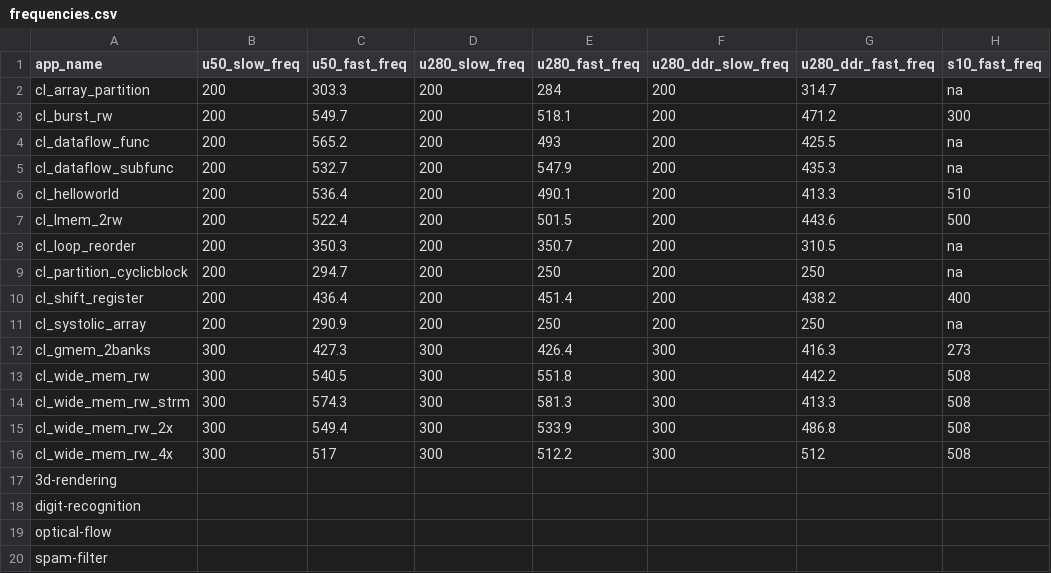
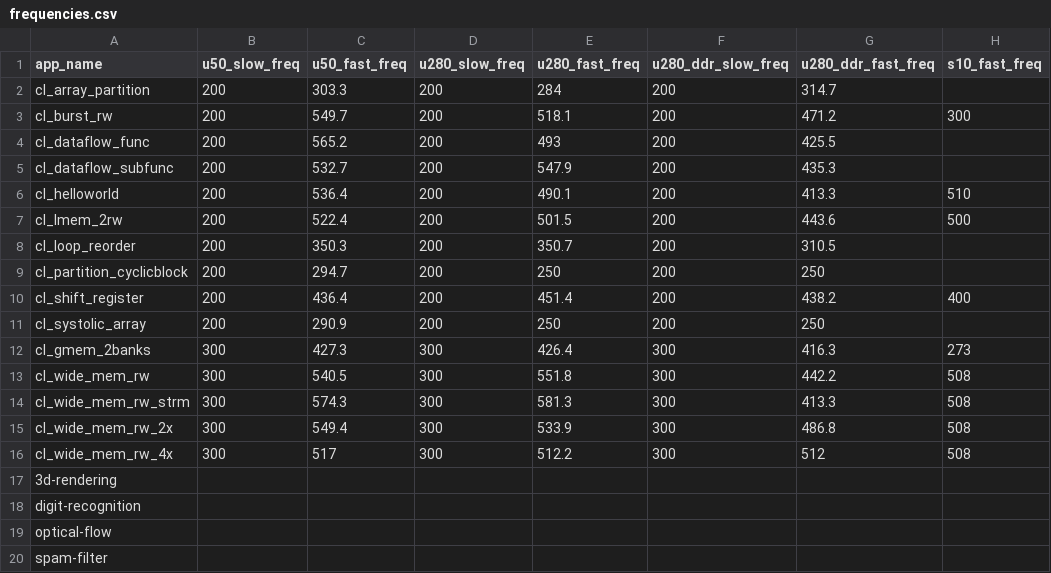
Before and after one commit to TUM-DSE/proteus-eval, a CSV file: data/frequencies.csv, drawn as a sheet.

Commit message:
Fix N/A cases in frequencies.csv

```diff
--- a/data/frequencies.csv
+++ b/data/frequencies.csv
@@ -1,12 +1,12 @@
 app_name,u50_slow_freq,u50_fast_freq,u280_slow_freq,u280_fast_freq,u280_ddr_slow_freq,u280_ddr_fast_freq,s10_fast_freq
-cl_array_partition,200,303.3,200,284,200,314.7,na
+cl_array_partition,200,303.3,200,284,200,314.7,
 cl_burst_rw,200,549.7,200,518.1,200,471.2,300
-cl_dataflow_func,200,565.2,200,493,200,425.5,na
-cl_dataflow_subfunc,200,532.7,200,547.9,200,435.3,na
+cl_dataflow_func,200,565.2,200,493,200,425.5,
+cl_dataflow_subfunc,200,532.7,200,547.9,200,435.3,
 cl_helloworld,200,536.4,200,490.1,200,413.3,510
 cl_lmem_2rw,200,522.4,200,501.5,200,443.6,500
-cl_loop_reorder,200,350.3,200,350.7,200,310.5,na
-cl_partition_cyclicblock,200,294.7,200,250,200,250,na
+cl_loop_reorder,200,350.3,200,350.7,200,310.5,
+cl_partition_cyclicblock,200,294.7,200,250,200,250,
 cl_shift_register,200,436.4,200,451.4,200,438.2,400
-cl_systolic_array,200,290.9,200,250,200,250,na
+cl_systolic_array,200,290.9,200,250,200,250,
 cl_gmem_2banks,300,427.3,300,426.4,300,416.3,273
```
